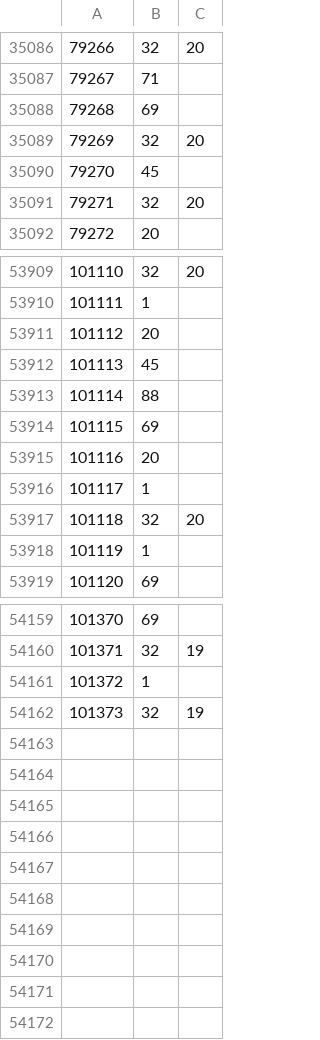
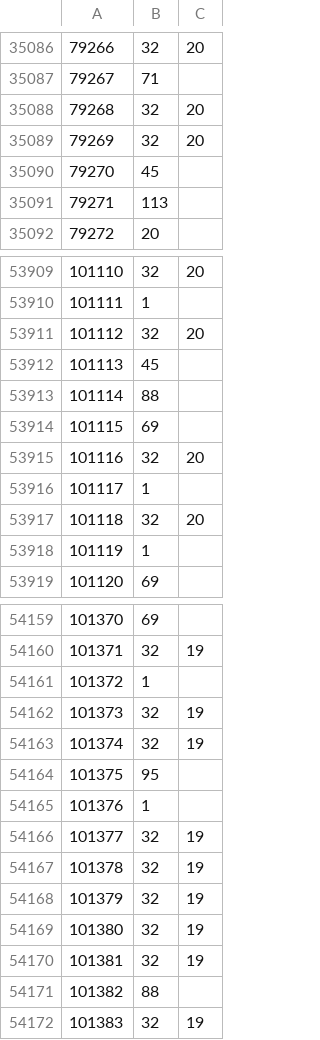
Before and after one commit to rolandteam-dev/claude-code-projects, a CSV file: battr-logs/state/ownership.csv, drawn as a sheet; only a part is shown, gaps mark what is left out; the diff covers the shown part only.

```diff
--- a/battr-logs/state/ownership.csv
+++ b/battr-logs/state/ownership.csv
@@ -35087,6 +35087,6 @@
 79267,71,
-79268,69,
+79268,32,20
 79269,32,20
 79270,45,
-79271,32,20
+79271,113,
 79272,20,
@@ -53910,3 +53910,3 @@
 101111,1,
-101112,20,
+101112,32,20
 101113,45,
@@ -53914,3 +53914,3 @@
 101115,69,
-101116,20,
+101116,32,20
 101117,1,
@@ -54162 +54162,11 @@
 101373,32,19
+101374,32,19
+101375,95,
+101376,1,
+101377,32,19
+101378,32,19
+101379,32,19
+101380,32,19
+101381,32,19
+101382,88,
+101383,32,19
```
Also changed, not shown: 118 edited cells elsewhere in this file, battr-logs/comparison.csv, battr-logs/state/stages.csv, 2 other files.
